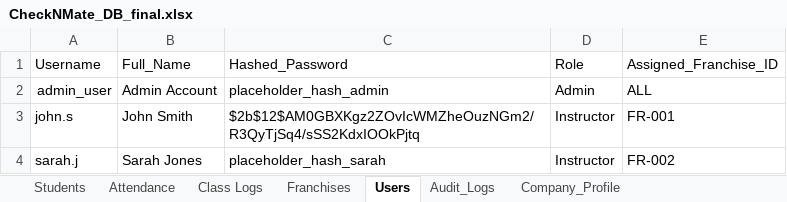
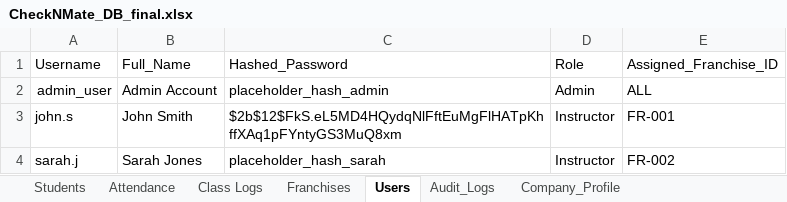
Before and after one commit to balajim7-a11y/checknmate-portal, an Excel workbook: CheckNMate_DB_final.xlsx, sheet Users, drawn as a sheet; values as stored, in another font and other column widths than the file's, no borders; the diff names each change by its address in the sheet, - before the commit and + after, or states it on an @@ line.

Commit message:
Add files via upload

```diff
--- a/CheckNMate_DB_final.xlsx (sheet Users)
+++ b/CheckNMate_DB_final.xlsx (sheet Users)
-C3: $2b$12$AM0GBXKgz2ZOvIcWMZheOuzNGm2/R3QyTjSq4/sSS2KdxIOOkPjtq
+C3: $2b$12$FkS.eL5MD4HQydqNlFftEuMgFlHATpKhffXAq1pFYntyGS3MuQ8xm
```
